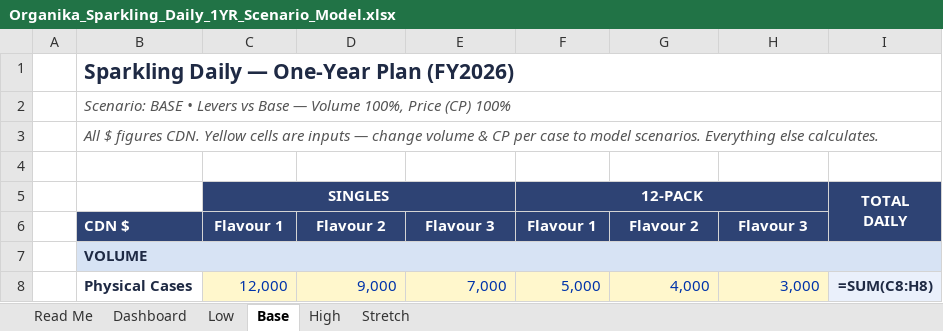
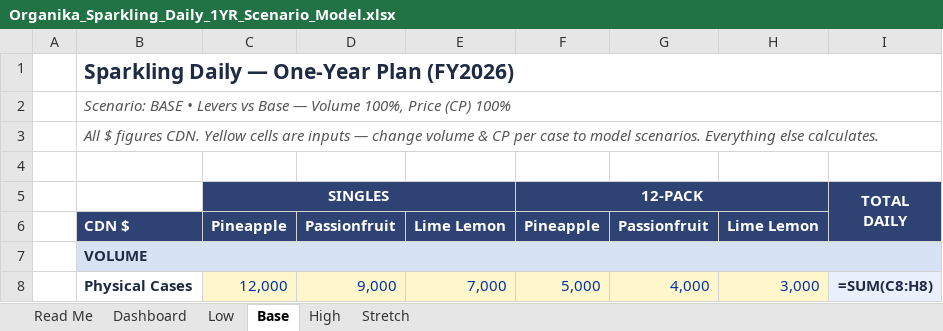
Before and after one commit to louisnto-cloud/my-first-project, an Excel workbook: Organika_Sparkling_Daily_1YR_Scenario_Model.xlsx, sheet Base, drawn as a sheet; only a part is shown; values as stored, in another font and other column widths than the file's, no borders; formulas without a stored value are shown as written; the diff names each change by its address in the sheet, - before the commit and + after, or states it on an @@ line.

```diff
--- a/Organika_Sparkling_Daily_1YR_Scenario_Model.xlsx (sheet Base)
+++ b/Organika_Sparkling_Daily_1YR_Scenario_Model.xlsx (sheet Base)
-C6: Flavour 1
+C6: Pineapple
-D6: Flavour 2
+D6: Passionfruit
-E6: Flavour 3
+E6: Lime Lemon
-F6: Flavour 1
+F6: Pineapple
-G6: Flavour 2
+G6: Passionfruit
-H6: Flavour 3
+H6: Lime Lemon
```
Also changed, not shown: sheet High, sheet Low, sheet Stretch, sheet Read Me, 1 other file.
